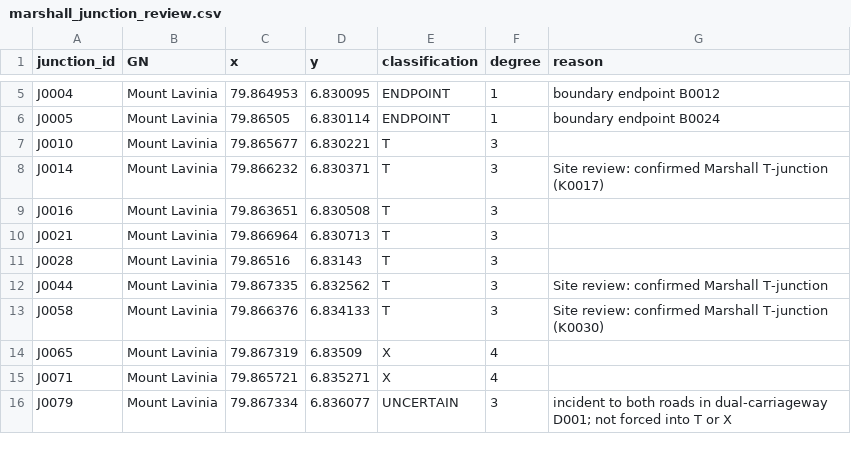
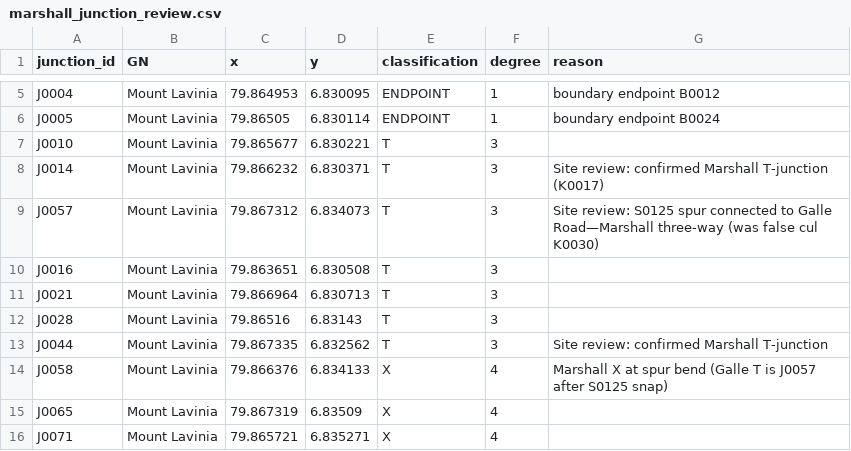
Before and after one commit to BronXTJ/mount-lavinia-dashboard, a CSV file: network_form/marshall_matrix/results/tables/marshall_junction_review.csv, drawn as a sheet; only a part is shown, gaps mark what is left out; the shorter side is filled out with more unchanged rows.

```diff
--- a/network_form/marshall_matrix/results/tables/marshall_junction_review.csv
+++ b/network_form/marshall_matrix/results/tables/marshall_junction_review.csv
@@ -8,2 +8,3 @@ J0010,Mount Lavinia,79.865677,6.830221,T,3,
 J0014,Mount Lavinia,79.866232,6.830371,T,3,Site review: confirmed Marshall T-junction (K0017)
+J0057,Mount Lavinia,79.867312,6.834073,T,3,Site review: S0125 spur connected to Galle Road—Marshall three-way (was false cul K0030)
 J0016,Mount Lavinia,79.863651,6.830508,T,3,
@@ -12,3 +13,3 @@ J0028,Mount Lavinia,79.86516,6.83143,T,3,
 J0044,Mount Lavinia,79.867335,6.832562,T,3,Site review: confirmed Marshall T-junction
-J0058,Mount Lavinia,79.866376,6.834133,T,3,Site review: confirmed Marshall T-junction (K0030)
+J0058,Mount Lavinia,79.866376,6.834133,X,4,Marshall X at spur bend (Galle T is J0057 after S0125 snap)
 J0065,Mount Lavinia,79.867319,6.83509,X,4,
```
Also changed, not shown: network_form/marshall_matrix/results/tables/geometry_changes.csv, network_form/marshall_matrix/results/tables/marshall_cell_candidates.csv, 32 other files.
